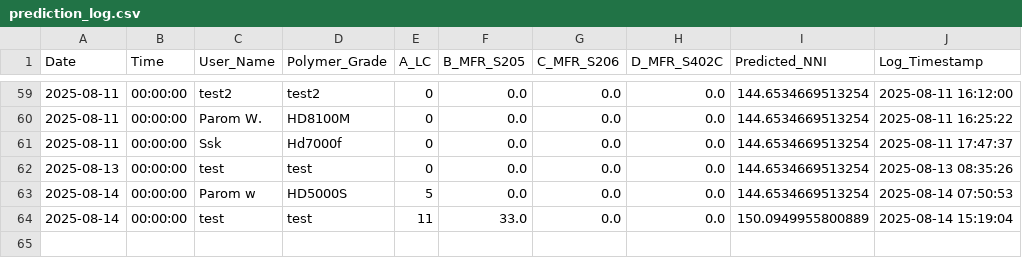
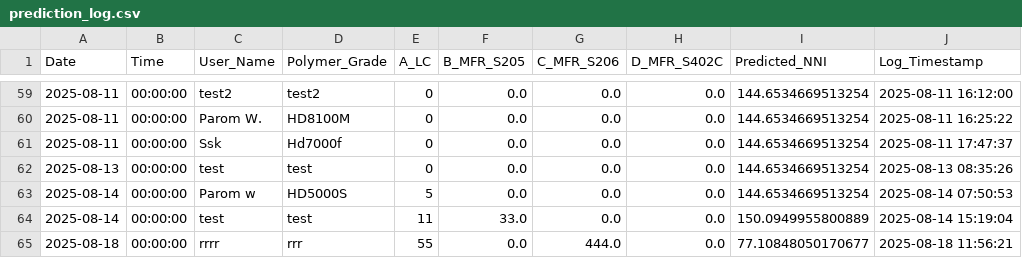
Before and after one commit to grinzsolo/NNIHD2, a CSV file: prediction_log.csv, drawn as a sheet; only a part is shown, gaps mark what is left out.

Commit message:
📈 New prediction entry added

```diff
--- a/prediction_log.csv
+++ b/prediction_log.csv
@@ -64 +64,2 @@ Date,Time,User_Name,Polymer_Grade,A_LC,B_MFR_S205,C_MFR_S206,D_MFR_S402C,Predict
 2025-08-14,00:00:00,test,test,11,33.0,0.0,0.0,150.0949955800889,2025-08-14 15:19:04
+2025-08-18,00:00:00,rrrr,rrr,55,0.0,444.0,0.0,77.10848050170677,2025-08-18 11:56:21
```
